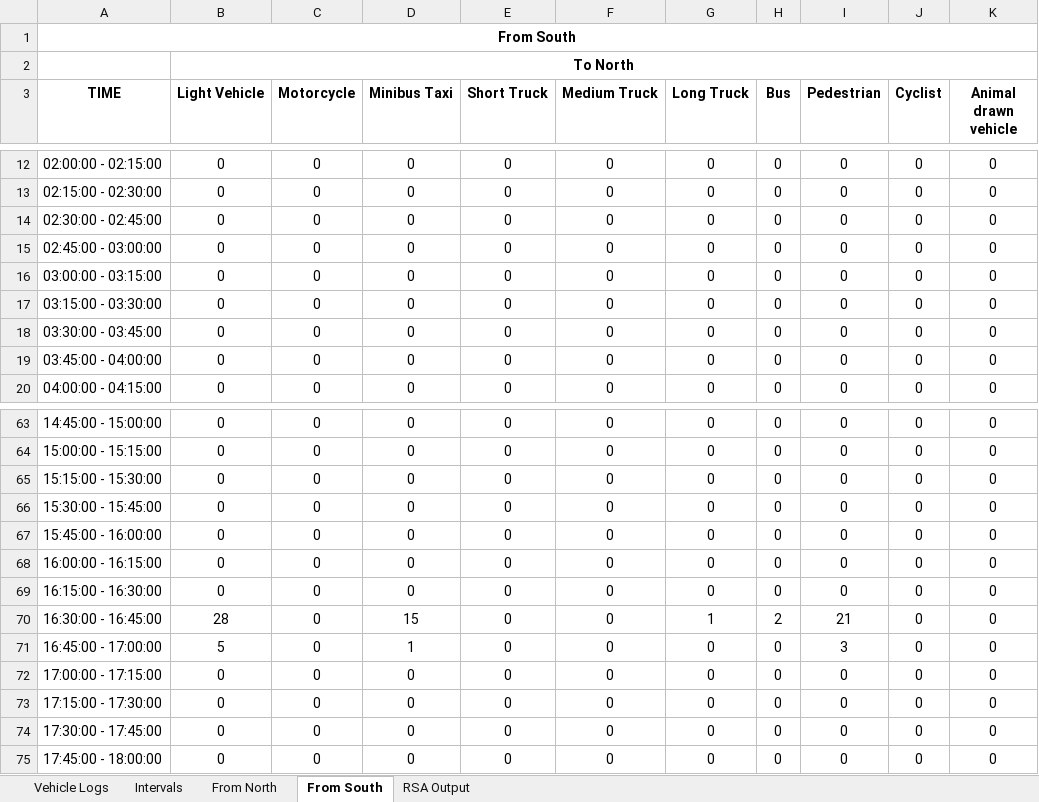
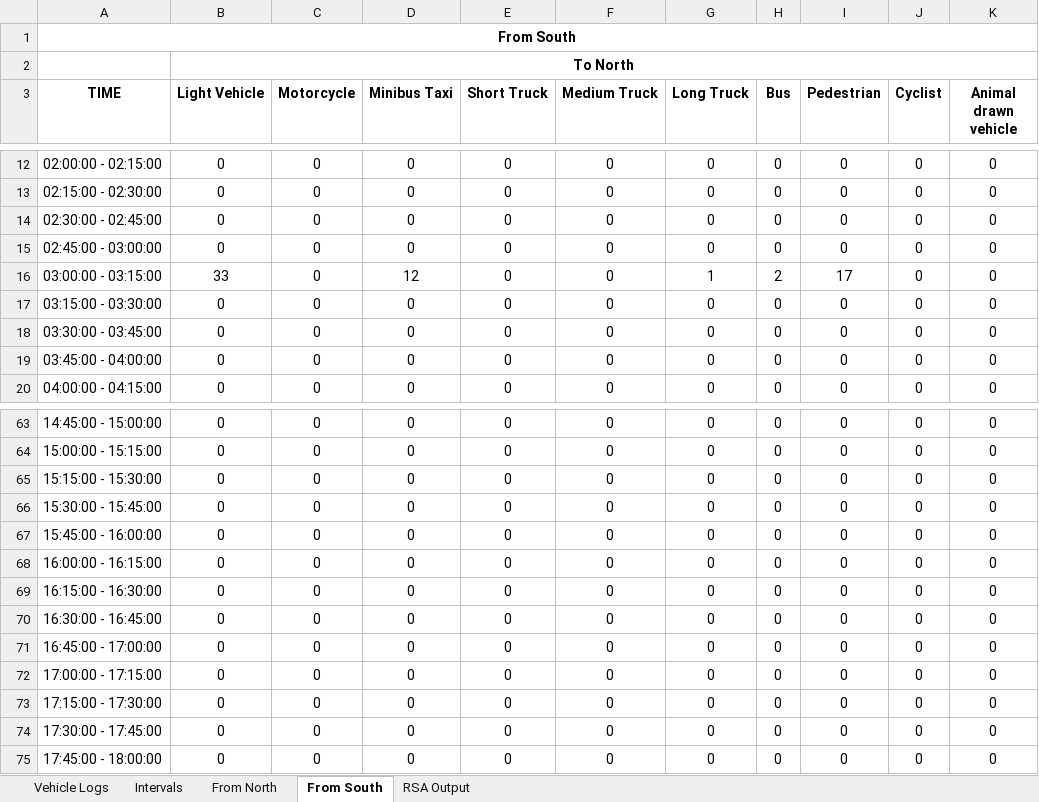
Before and after one commit to Rahil-Merchant/traffic-analyser, an Excel workbook: output/reports/detection_logs_5 Minute Test - 2 Way ii.xlsx, sheet From South, drawn as a sheet; only a part is shown, gaps mark what is left out; values as stored, in another font and other column widths than the file's, no borders; the diff names each change by its address in the sheet, - before the commit and + after, or states it on an @@ line.

```diff
--- a/output/reports/detection_logs_5 Minute Test - 2 Way ii.xlsx (sheet From South)
+++ b/output/reports/detection_logs_5 Minute Test - 2 Way ii.xlsx (sheet From South)
-B16 (Light Vehicle): 0
+B16 (Light Vehicle): 33
-D16 (Minibus Taxi): 0
+D16 (Minibus Taxi): 12
-G16 (Long Truck): 0
+G16 (Long Truck): 1
-H16 (Bus): 0
+H16 (Bus): 2
-I16 (Pedestrian): 0
+I16 (Pedestrian): 17
-B70 (Light Vehicle): 28
+B70 (Light Vehicle): 0
-D70 (Minibus Taxi): 15
+D70 (Minibus Taxi): 0
-G70 (Long Truck): 1
+G70 (Long Truck): 0
-H70 (Bus): 2
+H70 (Bus): 0
-I70 (Pedestrian): 21
+I70 (Pedestrian): 0
-B71 (Light Vehicle): 5
+B71 (Light Vehicle): 0
-D71 (Minibus Taxi): 1
+D71 (Minibus Taxi): 0
-I71 (Pedestrian): 3
+I71 (Pedestrian): 0
```
Also changed, not shown: sheet Vehicle Logs, sheet RSA Output, sheet Intervals, sheet From North, output/reports/detection_logs_5 minute test - 4 Way Intersection.xlsx, 17 other files.
